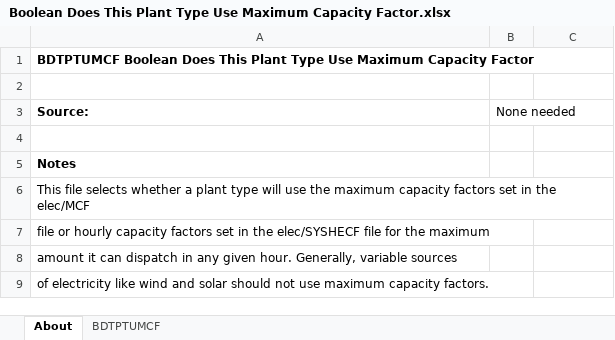
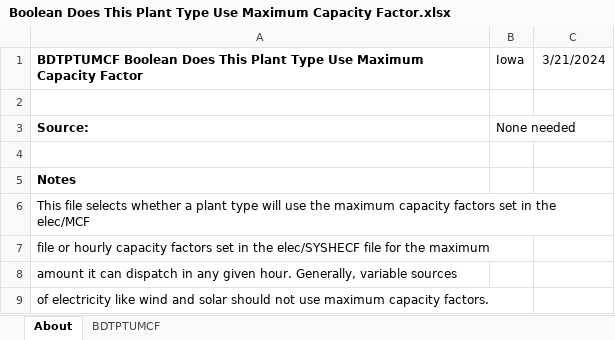
Before and after one commit to EnergyInnovation/eps-iowa, an Excel workbook: InputData/elec/BDTPTUMCF/Boolean Does This Plant Type Use Maximum Capacity Factor.xlsx, sheet About, drawn as a sheet; values as stored, in another font and other column widths than the file's, no borders; the diff names each change by its address in the sheet, - before the commit and + after, or states it on an @@ line.

```diff
--- a/InputData/elec/BDTPTUMCF/Boolean Does This Plant Type Use Maximum Capacity Factor.xlsx (sheet About)
+++ b/InputData/elec/BDTPTUMCF/Boolean Does This Plant Type Use Maximum Capacity Factor.xlsx (sheet About)
-B1: (empty)
+B1: Iowa
-C1: (empty)
+C1: 3/21/2024
```
Also changed, not shown: sheet BDTPTUMCF, InputData/elec/CSC/Capacity Supply Curve.xlsx, InputData/fuels/BS/BAU Subsidies.xlsx, 31 other files.
